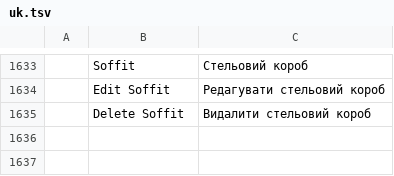
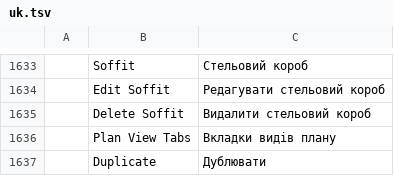
Before and after one commit to andydhamm/cadcraft-arch3d, a TSV file: crates/ui-egui/src/i18n/uk.tsv, drawn as a sheet; only a part is shown, gaps mark what is left out.

Commit message:
p20-ui-plan-tabs: round 1 (claude-sonnet-c)

```diff
--- a/crates/ui-egui/src/i18n/uk.tsv
+++ b/crates/ui-egui/src/i18n/uk.tsv
@@ -1635 +1635,3 @@
 	Delete Soffit	Видалити стельовий короб
+	Plan View Tabs	Вкладки видів плану
+	Duplicate	Дублювати
```
Also changed, not shown: 4 other files.
